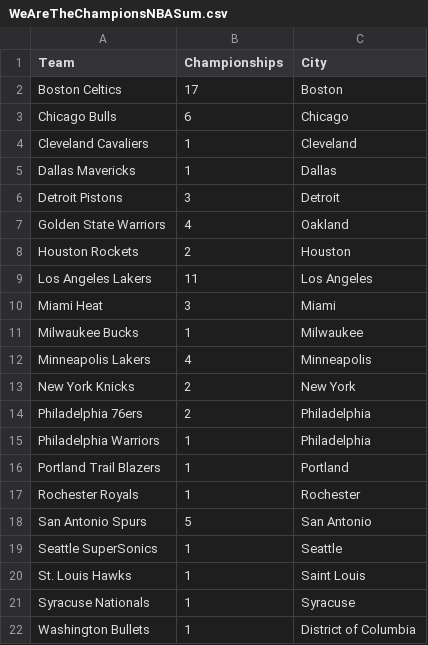
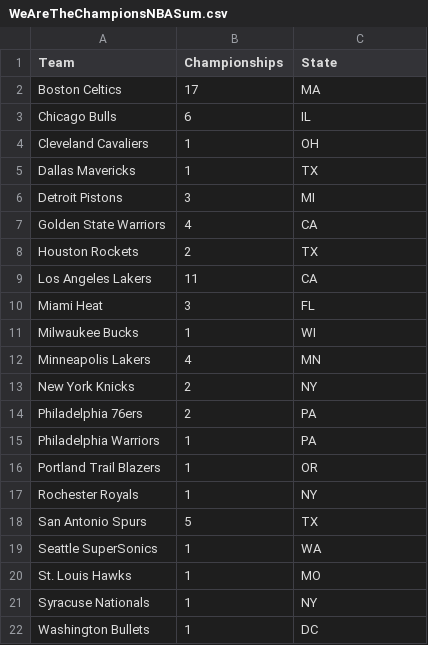
Before and after one commit to OhhhData/WeAreTheChampions, a CSV file: WeAreTheChampionsNBASum.csv, drawn as a sheet.

Commit message:
Update WeAreTheChampionsNBASum.csv

```diff
--- a/WeAreTheChampionsNBASum.csv
+++ b/WeAreTheChampionsNBASum.csv
@@ -1,22 +1,22 @@
-Team,Championships,City
-Boston Celtics,17,Boston
-Chicago Bulls,6,Chicago
-Cleveland Cavaliers,1,Cleveland
-Dallas Mavericks,1,Dallas
-Detroit Pistons,3,Detroit
-Golden State Warriors,4,Oakland
-Houston Rockets,2,Houston
-Los Angeles Lakers,11,Los Angeles
-Miami Heat,3,Miami
-Milwaukee Bucks,1,Milwaukee
-Minneapolis Lakers,4,Minneapolis
-New York Knicks,2,New York
-Philadelphia 76ers,2,Philadelphia
-Philadelphia Warriors,1,Philadelphia
-Portland Trail Blazers,1,Portland
-Rochester Royals,1,Rochester
-San Antonio Spurs,5,San Antonio
-Seattle SuperSonics,1,Seattle
-St. Louis Hawks,1,Saint Louis
-Syracuse Nationals,1,Syracuse
-Washington Bullets,1,District of Columbia
+Team,Championships,State
+Boston Celtics,17,MA
+Chicago Bulls,6,IL
+Cleveland Cavaliers,1,OH
+Dallas Mavericks,1,TX
+Detroit Pistons,3,MI
+Golden State Warriors,4,CA
+Houston Rockets,2,TX
+Los Angeles Lakers,11,CA
+Miami Heat,3,FL
+Milwaukee Bucks,1,WI
+Minneapolis Lakers,4,MN
+New York Knicks,2,NY
+Philadelphia 76ers,2,PA
+Philadelphia Warriors,1,PA
+Portland Trail Blazers,1,OR
+Rochester Royals,1,NY
+San Antonio Spurs,5,TX
+Seattle SuperSonics,1,WA
+St. Louis Hawks,1,MO
+Syracuse Nationals,1,NY
+Washington Bullets,1,DC
```
